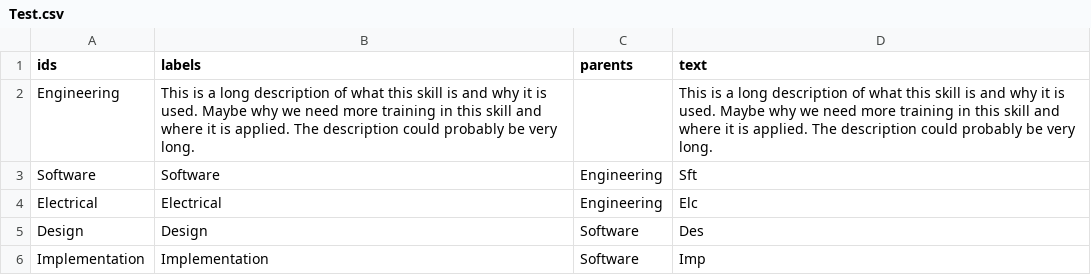
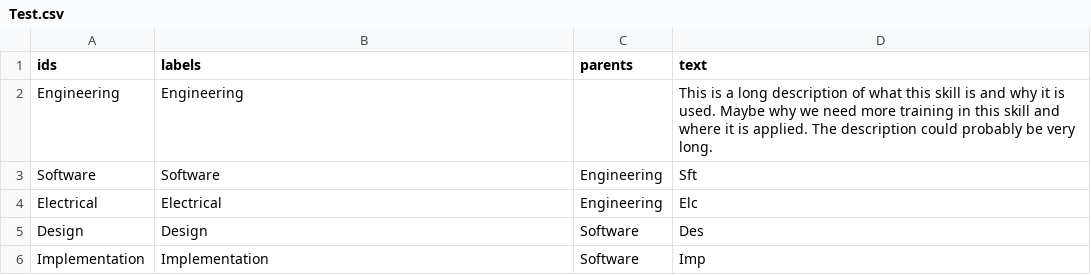
Before and after one commit to 0Hal0/test, a CSV file: Test.csv, drawn as a sheet.

Commit message:
Update Test.csv

```diff
--- a/Test.csv
+++ b/Test.csv
@@ -1,3 +1,3 @@
 ids,labels,parents,text
-Engineering,This is a long description of what this skill is and why it is used. Maybe why we need more training in this skill and where it is applied. The description could probably be very long.,,This is a long description of what this skill is and why it is used. Maybe why we need more training in this skill and where it is applied. The description could probably be very long.
+Engineering,Engineering,,This is a long description of what this skill is and why it is used. Maybe why we need more training in this skill and where it is applied. The description could probably be very long.
 Software,Software,Engineering,Sft
```
